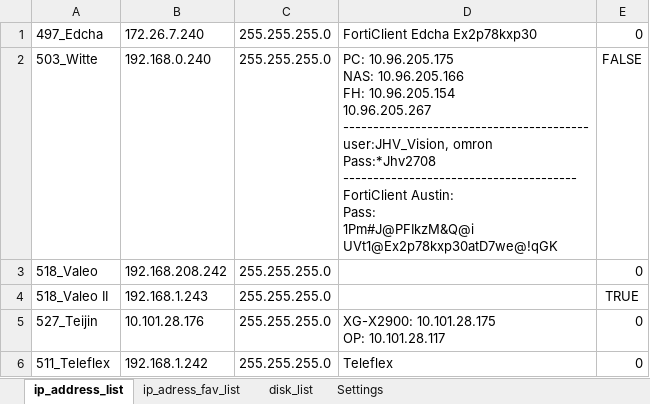
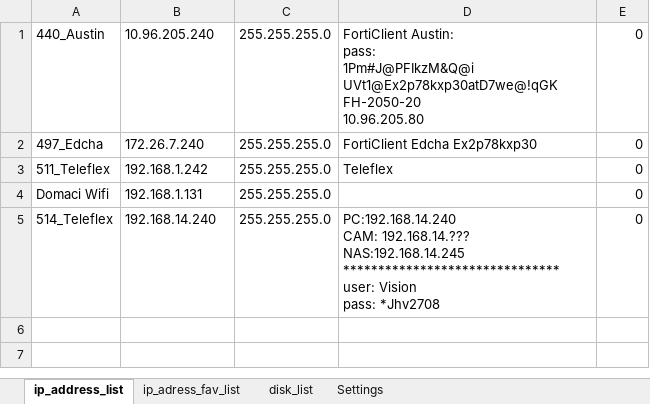
Before and after one commit to Jakubhl/Work, an Excel workbook: TRIMAZKON/saved_addresses_2.xlsx, sheet ip_address_list, drawn as a sheet; values as stored, in another font and other column widths than the file's, no borders; removed rows and columns are numbered as before the commit, all else as after; ↵ is a line break in a cell; the diff names each change by its address in the sheet, - before the commit and + after, or states it on an @@ line.

```diff
--- a/TRIMAZKON/saved_addresses_2.xlsx (sheet ip_address_list)
+++ b/TRIMAZKON/saved_addresses_2.xlsx (sheet ip_address_list)
+row 1: 440_Austin | 10.96.205.240 | 255.255.255.0 | FortiClient Austin: ↵ pass: ↵ 1Pm#J@PFIkzM&Q@i ↵ UVt1@Ex2p78kxp30atD7we@!qGK ↵ FH-2050-20 ↵ 10.96.205.80 | 0
-row 2: 503_Witte | 192.168.0.240 | 255.255.255.0 | PC: 10.96.205.175 ↵ NAS: 10.96.205.166 ↵ FH: 10.96.205.154 ↵ 10.96.205.267 ↵ ----------------------------------------- ↵ user:JHV_Vision, omron ↵ Pass:*Jhv2708 ↵ --------------------------------------- ↵ FortiClient Austin: ↵ Pass: ↵ 1Pm#J@PFIkzM&Q@i ↵ UVt1@Ex2p78kxp30atD7we@!qGK | FALSE
-row 3: 518_Valeo | 192.168.208.242 | 255.255.255.0 |  | 0
-row 4: 518_Valeo II | 192.168.1.243 | 255.255.255.0 |  | TRUE
-row 5: 527_Teijin | 10.101.28.176 | 255.255.255.0 | XG-X2900: 10.101.28.175 ↵ OP: 10.101.28.117 | 0
+row 4: Domaci Wifi | 192.168.1.131 | 255.255.255.0 |  | 0
+row 5: 514_Teleflex | 192.168.14.240 | 255.255.255.0 | PC:192.168.14.240 ↵ CAM: 192.168.14.??? ↵ NAS:192.168.14.245 ↵ ******************************* ↵ user: Vision ↵ pass: *Jhv2708 | 0
```
Also changed, not shown: sheet disk_list, sheet ip_adress_fav_list, sheet Settings, TRIMAZKON/temp/saved_addresses_2.xlsx, 2 other files.
